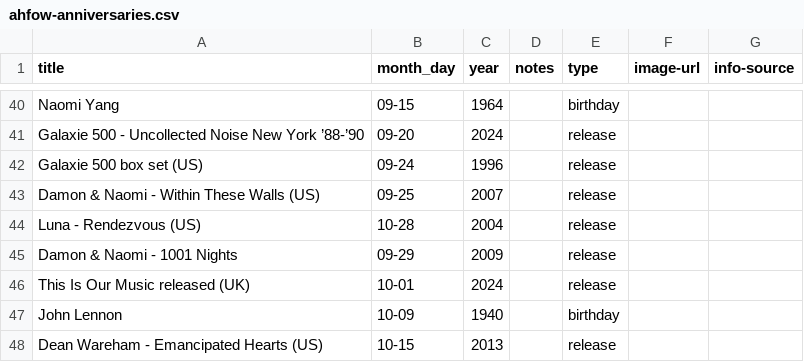
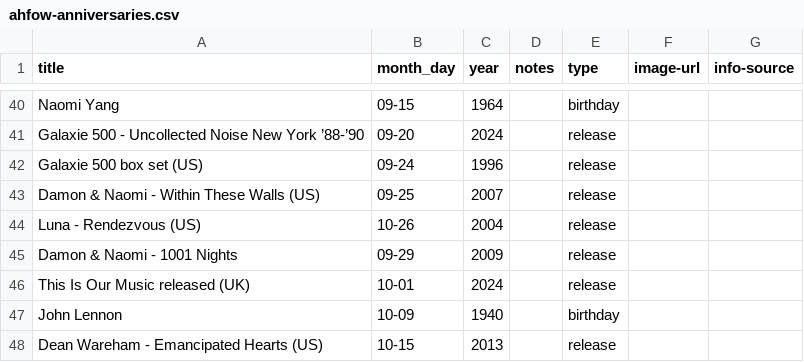
Before and after one commit to grange85/ahfow-database, a CSV file: _data/ahfow-anniversaries.csv, drawn as a sheet; only a part is shown, gaps mark what is left out.

Commit message:
Update 2 file(s): upcoming-shows.csv, ahfow-anniversaries.csv

```diff
--- a/_data/ahfow-anniversaries.csv
+++ b/_data/ahfow-anniversaries.csv
@@ -43,3 +43,3 @@ Galaxie 500 box set (US),09-24,1996,,release,,
 Damon & Naomi - Within These Walls (US),09-25,2007,,release,,
-Luna - Rendezvous (US),10-28,2004,,release,,
+Luna - Rendezvous (US),10-26,2004,,release,,
 Damon & Naomi - 1001 Nights,09-29,2009,,release,,
```
Also changed, not shown: _data/gigography/upcoming-shows.csv.
